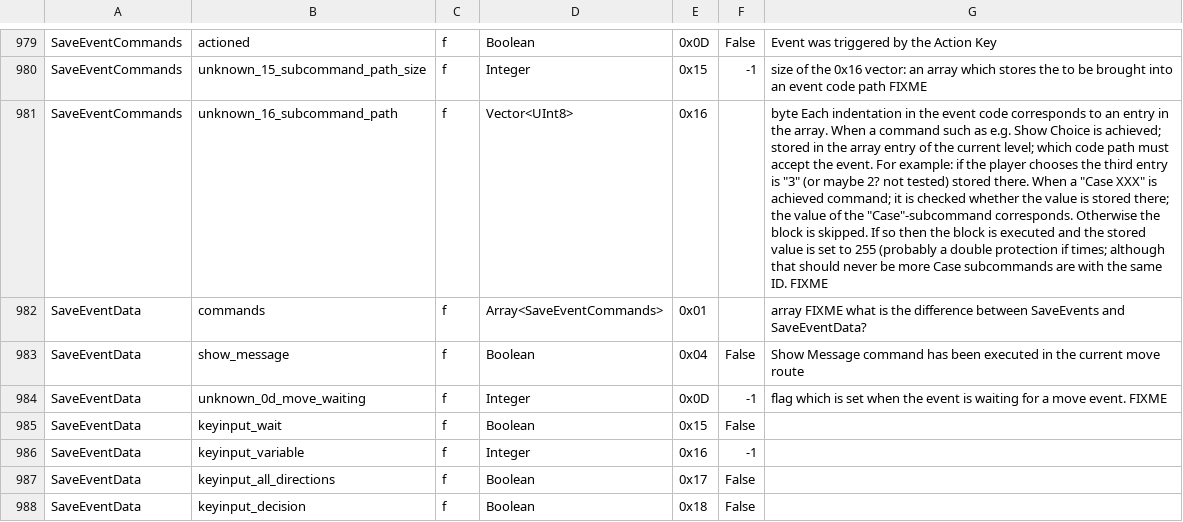
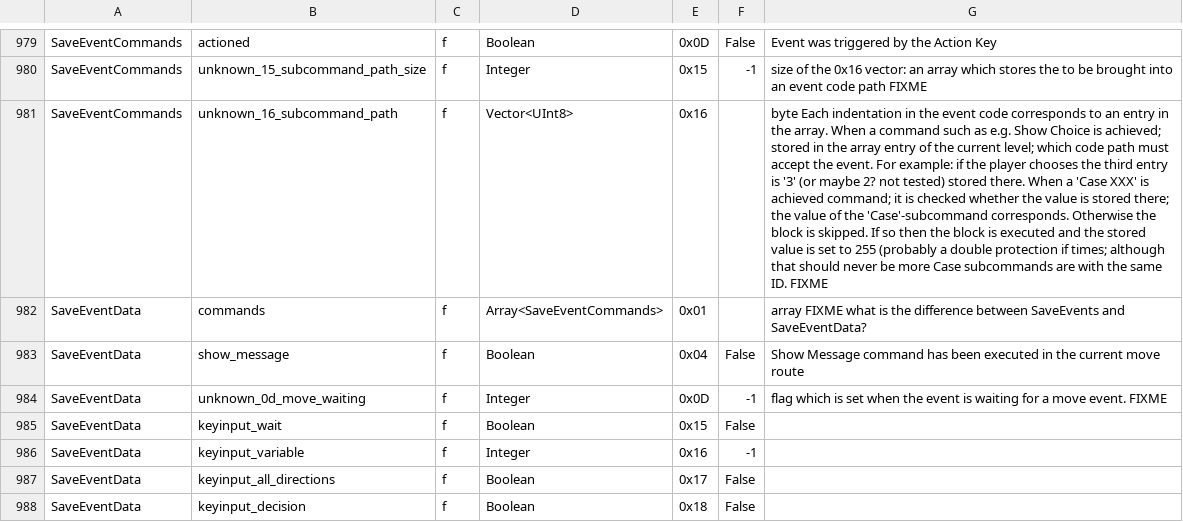
Before and after one commit to EasyRPG/liblcf, a CSV file: generator/csv/fields.csv, drawn as a sheet; only a part is shown, gaps mark what is left out; the diff names each change by its address in the sheet, - before the commit and + after, or states it on an @@ line.

```diff
--- a/generator/csv/fields.csv
+++ b/generator/csv/fields.csv
-G981: …entry is "3" (or maybe 2? not tested) stored there. When a "Case XXX" is achieved command; it is checked whether the value is stored there; the value of the "Case"-subcommand corresponds. Otherwise…
+G981: …entry is '3' (or maybe 2? not tested) stored there. When a 'Case XXX' is achieved command; it is checked whether the value is stored there; the value of the 'Case'-subcommand corresponds. Otherwise…
```
Also changed, not shown: 3 other files.
